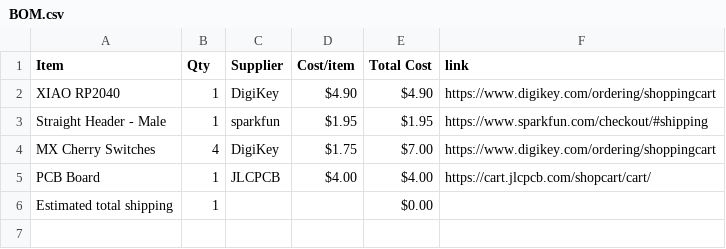
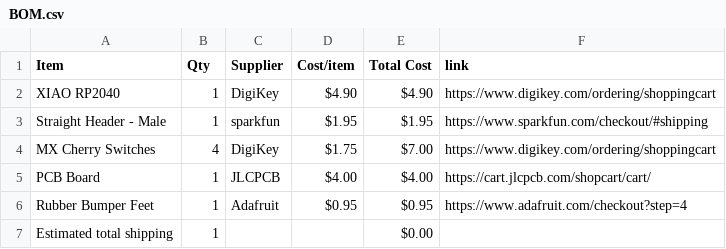
Before and after one commit to edkzhang/Macropad-Hack-Club-Hack-Life-Week-5, a CSV file: BOM.csv, drawn as a sheet; the diff names each change by its address in the sheet, - before the commit and + after, or states it on an @@ line.

Commit message:
Sync Macropad from Half Life

```diff
--- a/BOM.csv
+++ b/BOM.csv
+row 6: Rubber Bumper Feet | 1 | Adafruit | $0.95 | $0.95 | https://www.adafruit.com/checkout?step=4
```
